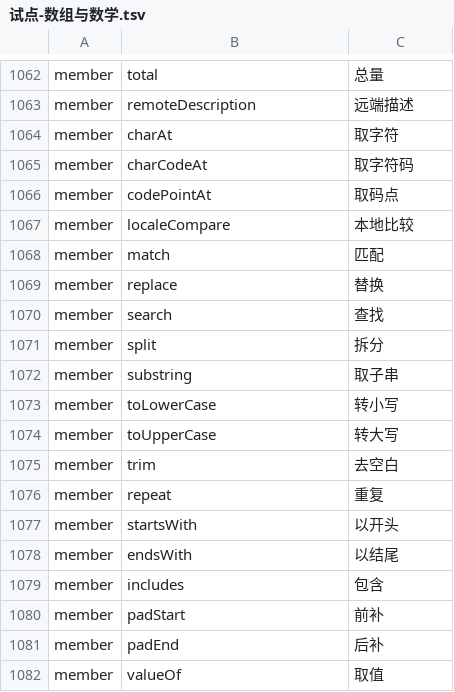
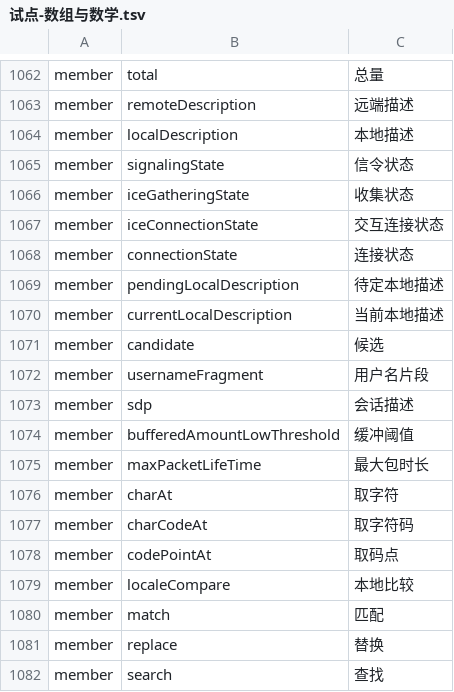
Before and after one commit to YoloLogic/ChineseTypeScript, a TSV file: stdlib/试点-数组与数学.tsv, drawn as a sheet; only a part is shown, gaps mark what is left out; the shorter side is filled out with more unchanged rows; the diff names each change by its address in the sheet, - before the commit and + after, or states it on an @@ line.

Commit message:
标准库汉化：译名 1083→1095（专用名，WebRTC 细节）：本地描述/信令状态/收集状态/交互连接状态/连接状态/待定本地描述/当前本地描述/候选/用户名片段/会话描述/缓冲阈值/最大包时长；接口块 1052→1055；README 同步 1095；判定 10/10

```diff
--- a/stdlib/试点-数组与数学.tsv
+++ b/stdlib/试点-数组与数学.tsv
+row 1064: member | localDescription | 本地描述
+row 1065: member | signalingState | 信令状态
+row 1066: member | iceGatheringState | 收集状态
+row 1067: member | iceConnectionState | 交互连接状态
+row 1068: member | connectionState | 连接状态
+row 1069: member | pendingLocalDescription | 待定本地描述
+row 1070: member | currentLocalDescription | 当前本地描述
+row 1071: member | candidate | 候选
+row 1072: member | usernameFragment | 用户名片段
+row 1073: member | sdp | 会话描述
+row 1074: member | bufferedAmountLowThreshold | 缓冲阈值
+row 1075: member | maxPacketLifeTime | 最大包时长
```
Also changed, not shown: 3 other files.
